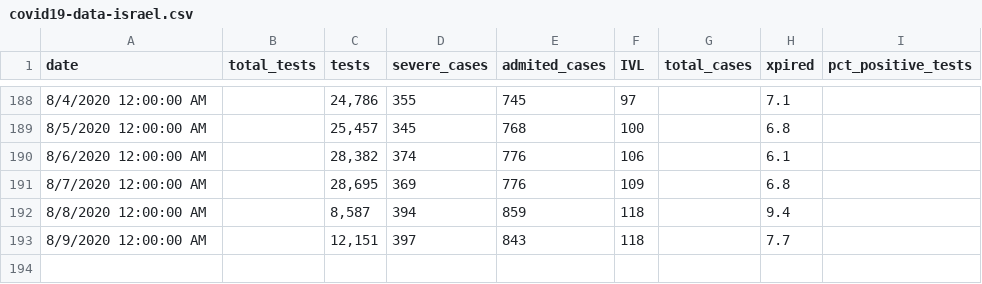
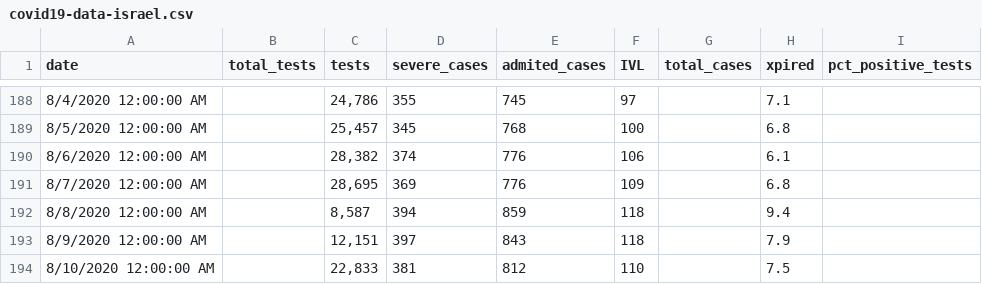
Before and after one commit to i-blue/covid19-data-israel, a CSV file: covid19-data-israel.csv, drawn as a sheet; only a part is shown, gaps mark what is left out.

Commit message:
10.08

```diff
--- a/covid19-data-israel.csv
+++ b/covid19-data-israel.csv
@@ -192,2 +192,3 @@ date,total_tests,tests,severe_cases,admited_cases,IVL,total_cases,xpired,pct_pos
 8/8/2020 12:00:00 AM,,"8,587",394,859,118,,9.4,
-8/9/2020 12:00:00 AM,,"12,151",397,843,118,,7.7,
+8/9/2020 12:00:00 AM,,"12,151",397,843,118,,7.9,
+8/10/2020 12:00:00 AM,,"22,833",381,812,110,,7.5,
```
